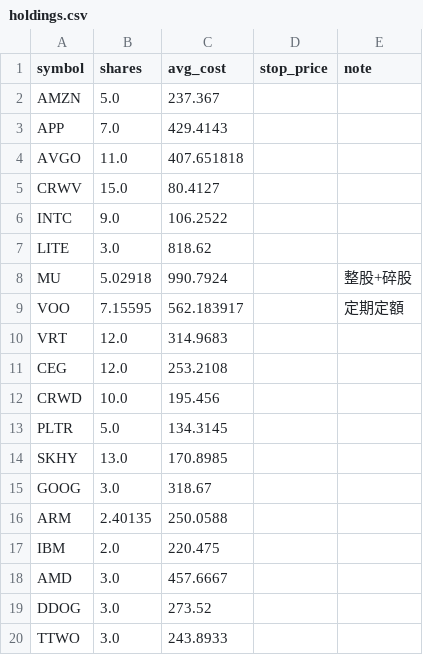
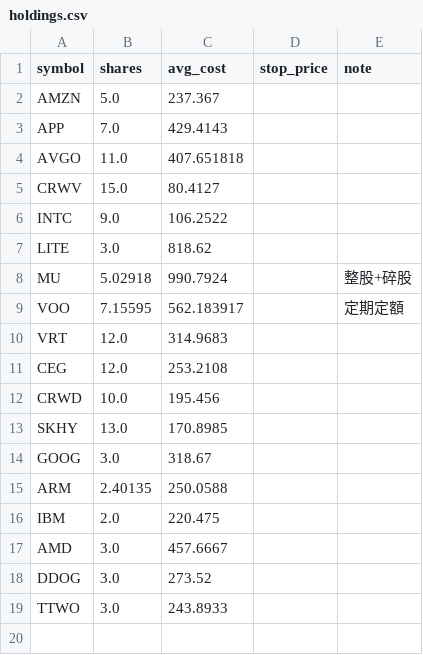
Before and after one commit to ymt1001816-cyber/my-stock-app, a CSV file: holdings.csv, drawn as a sheet; the diff names each change by its address in the sheet, - before the commit and + after, or states it on an @@ line.

Commit message:
更新持股 holdings.csv

```diff
--- a/holdings.csv
+++ b/holdings.csv
-row 13: PLTR | 5.0 | 134.3145
```
